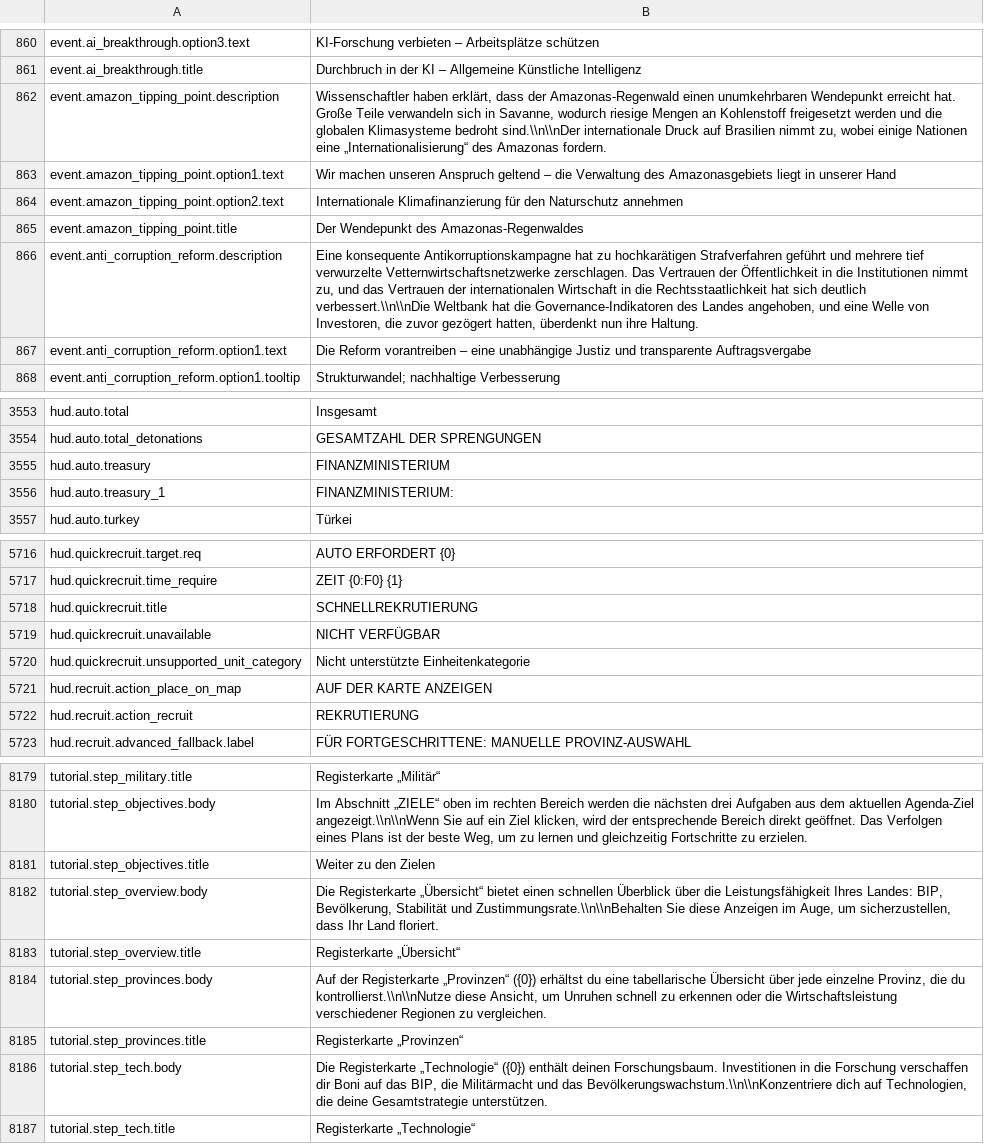
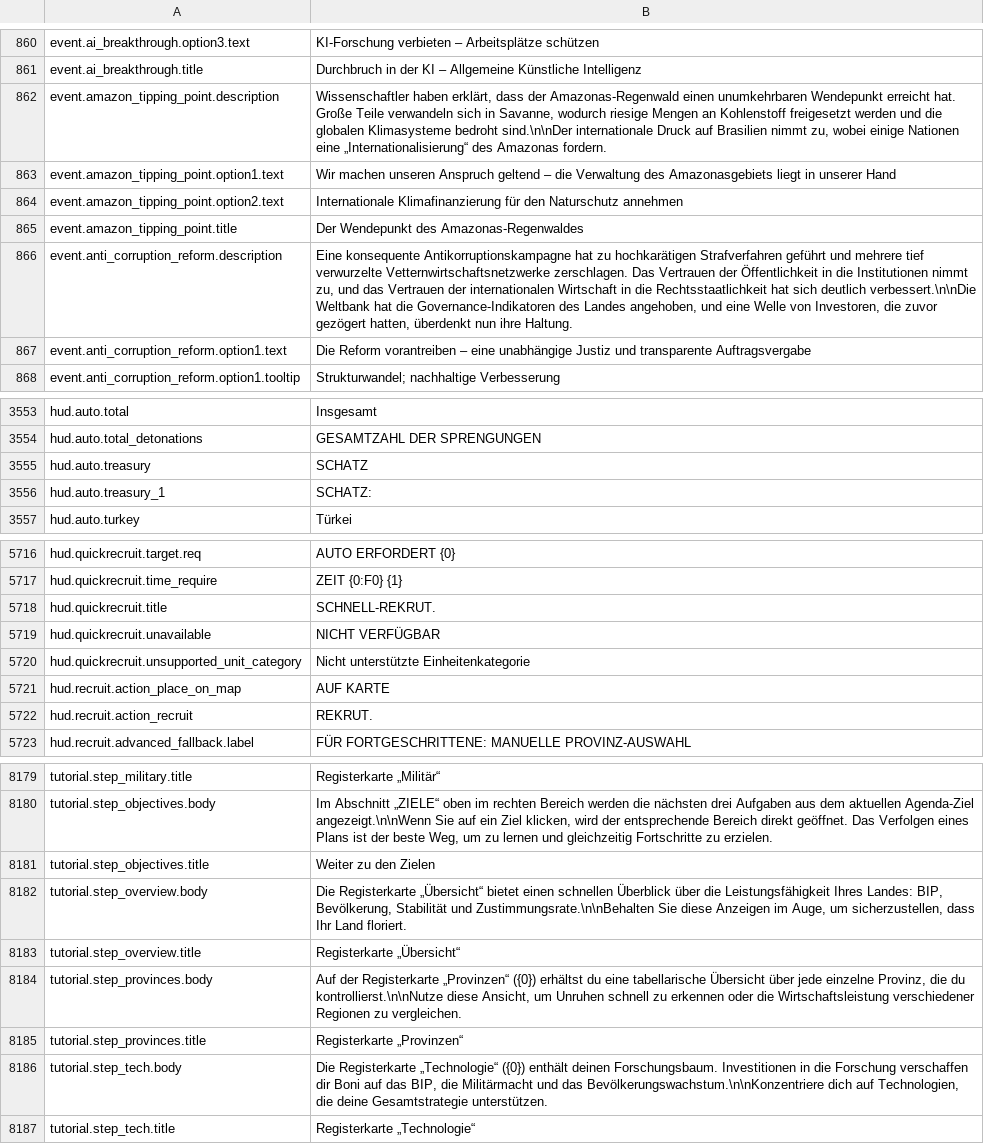
Before and after one commit to daredloco/GlobalProtocolLocalization, a CSV file: Localization/de.csv, drawn as a sheet; only a part is shown, gaps mark what is left out; the diff covers the shown part only; the diff names each change by its address in the sheet, - before the commit and + after, or states it on an @@ line.

Commit message:
fix: Replaced version with newest game version

```diff
--- a/Localization/de.csv
+++ b/Localization/de.csv
-B862: …Klimasysteme bedroht sind.\\n\\nDer internationale Druck…
+B862: …Klimasysteme bedroht sind.\n\nDer internationale Druck…
-B866: …sich deutlich verbessert.\\n\\nDie Weltbank hat…
+B866: …sich deutlich verbessert.\n\nDie Weltbank hat…
-B3555: FINANZMINISTERIUM
+B3555: SCHATZ
-B3556: FINANZMINISTERIUM:
+B3556: SCHATZ:
-B5718: SCHNELLREKRUTIERUNG
+B5718: SCHNELL-REKRUT.
-B5721: AUF DER KARTE ANZEIGEN
+B5721: AUF KARTE
-B5722: REKRUTIERUNG
+B5722: REKRUT.
-B8180: …aktuellen Agenda-Ziel angezeigt.\\n\\nWenn Sie auf…
+B8180: …aktuellen Agenda-Ziel angezeigt.\n\nWenn Sie auf…
-B8182: …Stabilität und Zustimmungsrate.\\n\\nBehalten Sie diese…
+B8182: …Stabilität und Zustimmungsrate.\n\nBehalten Sie diese…
-B8184: …die du kontrollierst.\\n\\nNutze diese Ansicht,…
+B8184: …die du kontrollierst.\n\nNutze diese Ansicht,…
-B8186: …und das Bevölkerungswachstum.\\n\\nKonzentriere dich auf…
+B8186: …und das Bevölkerungswachstum.\n\nKonzentriere dich auf…
```
Also changed, not shown: 57 edited cells elsewhere in this file.
